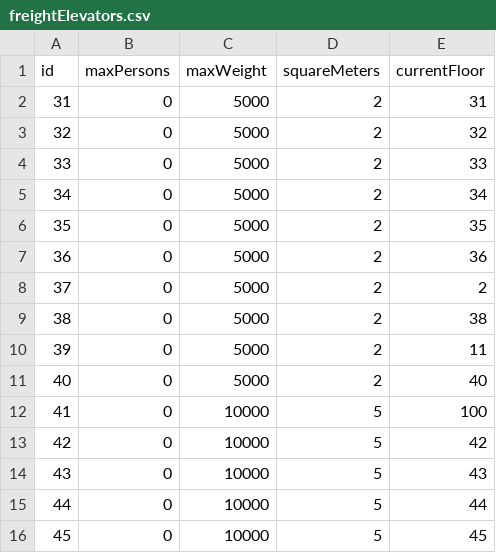
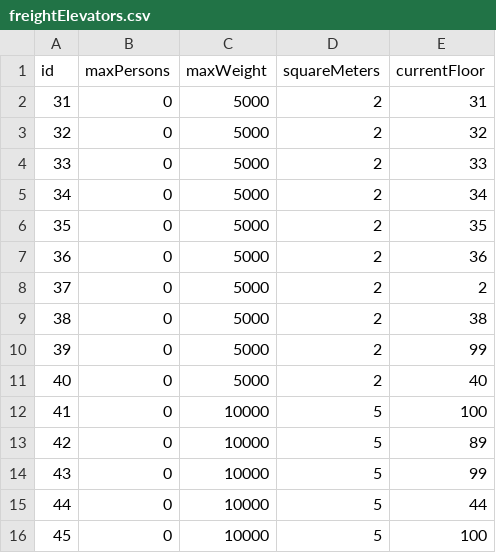
Before and after one commit to so3nksen/Elevator-Controller, a CSV file: assets/csv/freightElevators.csv, drawn as a sheet.

```diff
--- a/assets/csv/freightElevators.csv
+++ b/assets/csv/freightElevators.csv
@@ -9,8 +9,8 @@ id;maxPersons;maxWeight;squareMeters;currentFloor
 38;0;5000;2;38
-39;0;5000;2;11
+39;0;5000;2;99
 40;0;5000;2;40
 41;0;10000;5;100
-42;0;10000;5;42
-43;0;10000;5;43
+42;0;10000;5;89
+43;0;10000;5;99
 44;0;10000;5;44
-45;0;10000;5;45
+45;0;10000;5;100
```
Also changed, not shown: assets/csv/personElevators.csv, 12 other files.
